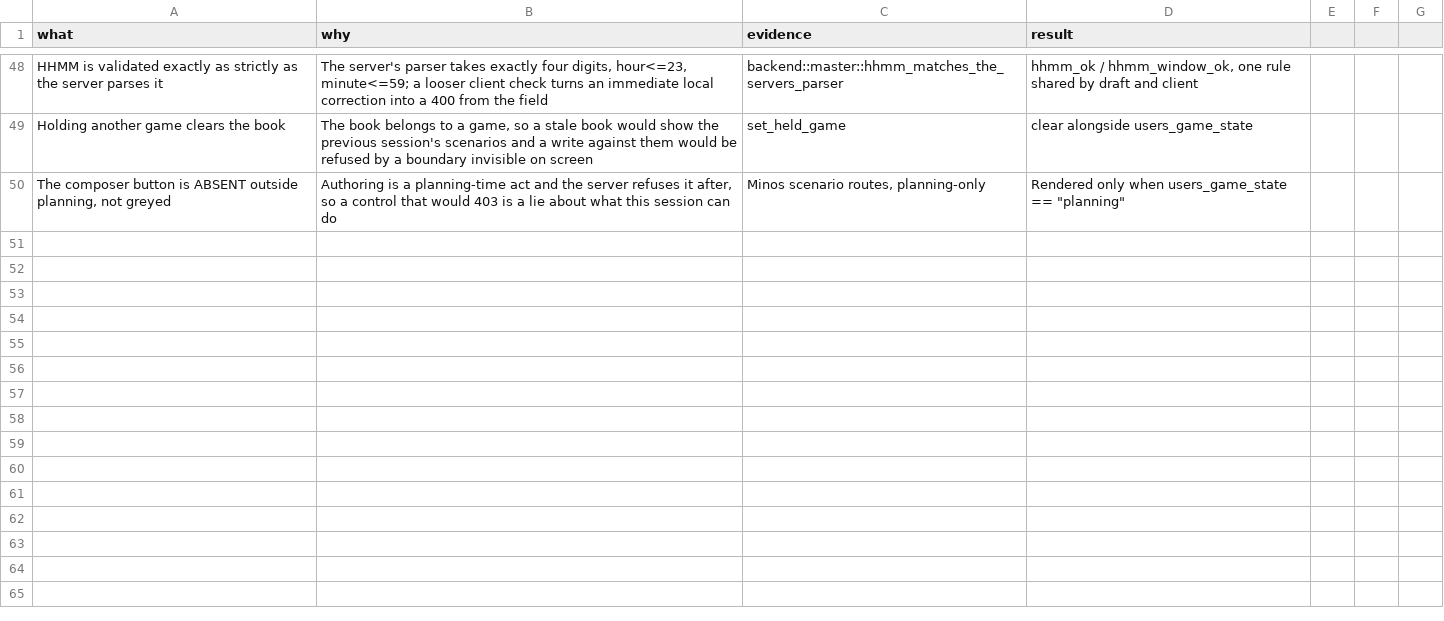
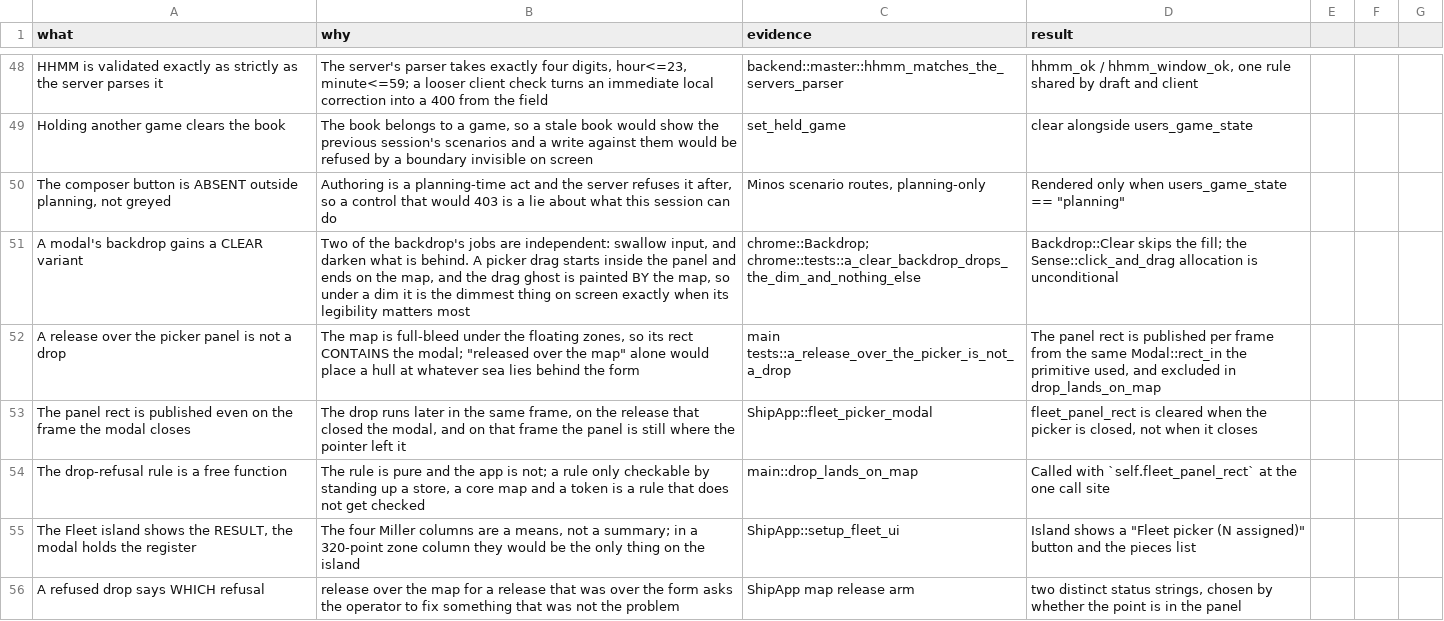
Before and after one commit to edwardmanhattan/tfg, a TSV file: docs/decisions/ui-overhaul.tsv, drawn as a sheet; only a part is shown, gaps mark what is left out; the diff names each change by its address in the sheet, - before the commit and + after, or states it on an @@ line.

Commit message:
Fleet Picker modal: drag-to-map survives the backdrop
The Miller columns re-homed onto chrome::modal. Two things about this
modal are not the composer's problem, and both are about the map being
underneath it.

The map is full-bleed under the floating zones, so its rect CONTAINS
the modal. "Released over the map" was therefore not enough: a drag
released over the form placed a hull at whatever sea lay behind it.
The panel rect is published per frame from the same Modal::rect_in the
primitive used, and excluded in the drop test. It is published even on
the frame the modal closes, because the drop runs later in that frame.

The drag ghost is painted by the map, which is under the backdrop, so
under a dim it was the dimmest thing on screen at the moment its
legibility matters. chrome::Backdrop gains Clear: swallow input without
darkening. The Sense::click_and_drag allocation stays unconditional,
because "no dim" and "no backdrop" are different things.

The Fleet island keeps the result (the pieces list) and offers the
door; the four Miller columns are a means, not a summary, and in a
320-point zone column they would be the only thing on the island.

The refusal now names which refusal: "release over the map" for a
release that was over the form asks the operator to fix something that
was not the problem.

cargo check clean. --lib 280 pass, --bin tfg 32, chrome 17. The two
--lib failures are the pre-existing map_render and sim ones. The modal
is unrendered: grim still times out on this machine.

```diff
--- a/docs/decisions/ui-overhaul.tsv
+++ b/docs/decisions/ui-overhaul.tsv
+row 51: A modal's backdrop gains a CLEAR variant | Two of the backdrop's jobs are independent: swallow input, and darken what is behind. A picker drag starts inside the panel and ends on the map, and the drag ghost is painted BY the map, so under a dim it is the dimmest thing on screen exactly when its legibility matters most | chrome::Backdrop; chrome::tests::a_clear_backdrop_drops_the_dim_and_nothing_else | Backdrop::Clear skips the fill; the Sense::click_and_drag allocation is unconditional
+row 52: A release over the picker panel is not a drop | The map is full-bleed under the floating zones, so its rect CONTAINS the modal; "released over the map" alone would place a hull at whatever sea lies behind the form | main tests::a_release_over_the_picker_is_not_a_drop | The panel rect is published per frame from the same Modal::rect_in the primitive used, and excluded in drop_lands_on_map
+row 53: The panel rect is published even on the frame the modal closes | The drop runs later in the same frame, on the release that closed the modal, and on that frame the panel is still where the pointer left it | ShipApp::fleet_picker_modal | fleet_panel_rect is cleared when the picker is closed, not when it closes
+row 54: The drop-refusal rule is a free function | The rule is pure and the app is not; a rule only checkable by standing up a store, a core map and a token is a rule that does not get checked | main::drop_lands_on_map | Called with `self.fleet_panel_rect` at the one call site
+row 55: The Fleet island shows the RESULT, the modal holds the register | The four Miller columns are a means, not a summary; in a 320-point zone column they would be the only thing on the island | ShipApp::setup_fleet_ui | Island shows a "Fleet picker (N assigned)" button and the pieces list
+row 56: A refused drop says WHICH refusal | release over the map for a release that was over the form asks the operator to fix something that was not the problem | ShipApp map release arm | two distinct status strings, chosen by whether the point is in the panel
```
Also changed, not shown: 4 other files.
